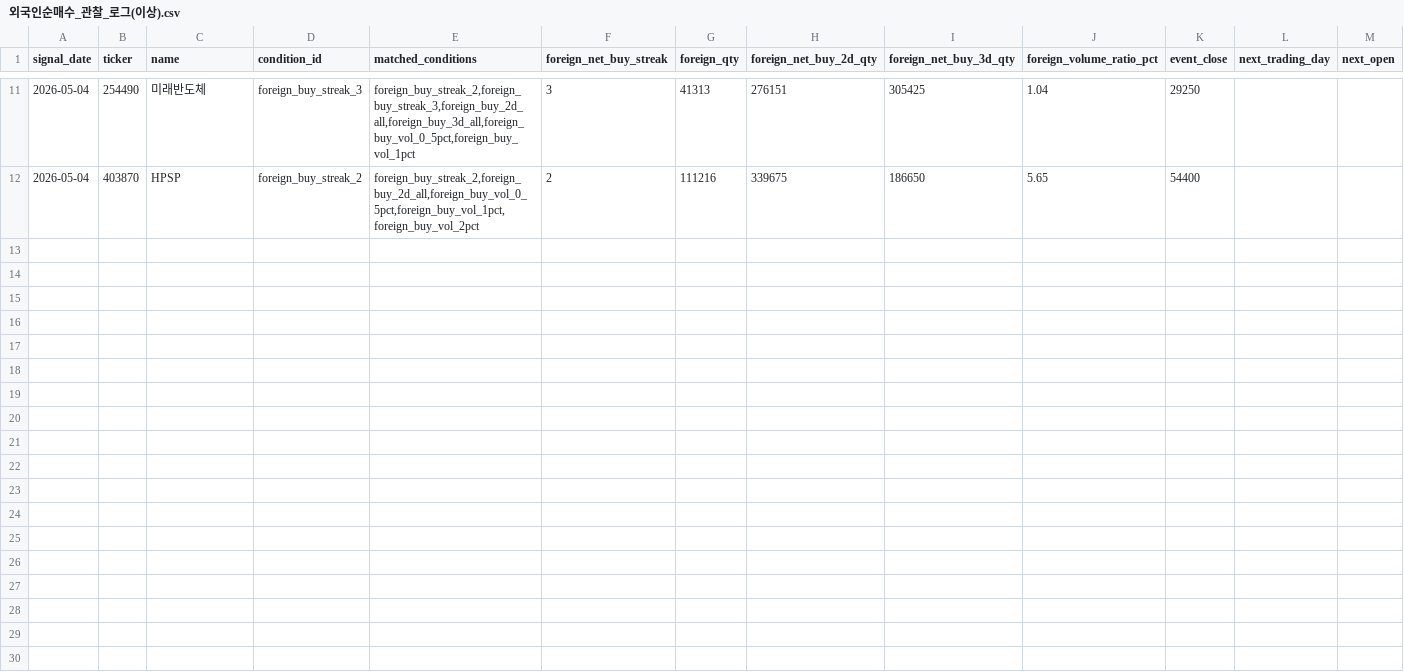
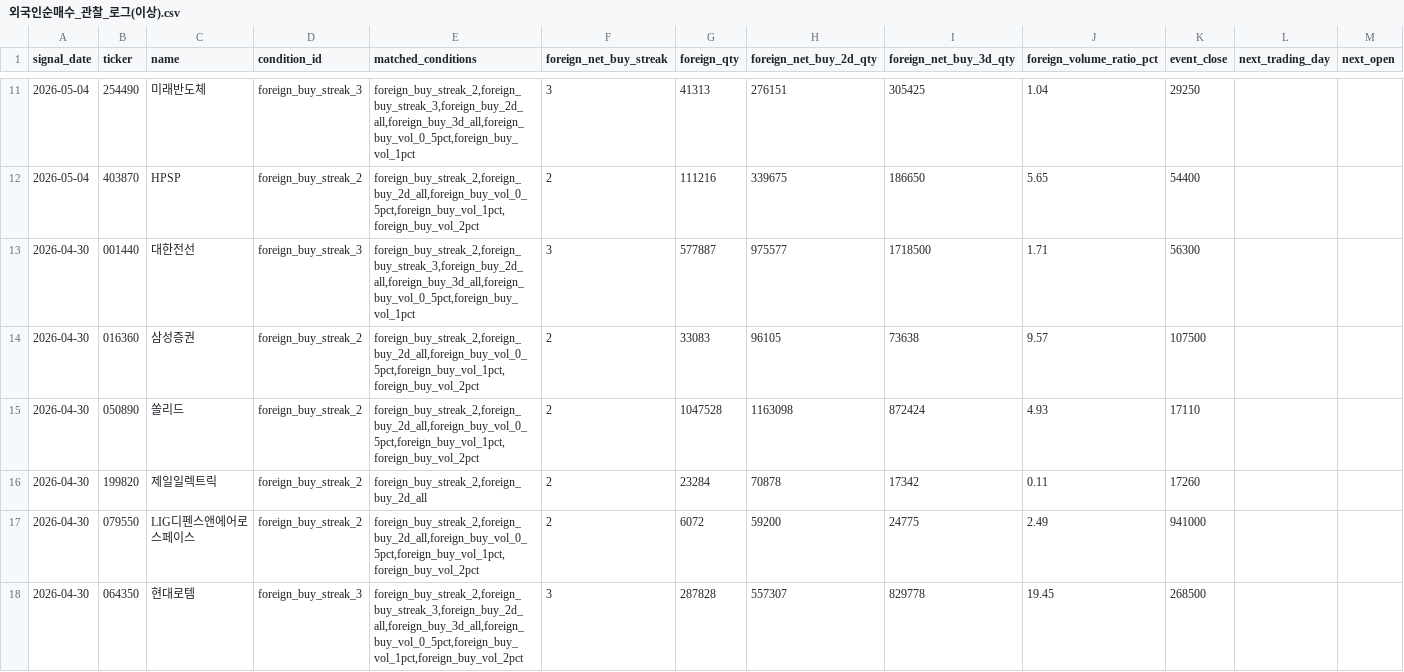
Before and after one commit to Lee-D-S/stock-signal-lab, a CSV file: ai 주가 변동 원인 분석/08_관찰기록/외국인순매수_관찰_로그(이상).csv, drawn as a sheet; only a part is shown, gaps mark what is left out; rows hold the shown columns only; the diff covers the shown part only; the diff names each change by its address in the sheet, - before the commit and + after, or states it on an @@ line.

```diff
--- a/ai 주가 변동 원인 분석/08_관찰기록/외국인순매수_관찰_로그(이상).csv
+++ b/ai 주가 변동 원인 분석/08_관찰기록/외국인순매수_관찰_로그(이상).csv
+row 13: 2026-04-30 | 001440 | 대한전선 | foreign_buy_streak_3 | foreign_buy_streak_2,foreign_buy_streak_3,foreign_buy_2d_all,foreign_buy_3d_all,foreign_buy_vol_0_5pct,foreign_buy_vol_1pct | 3 | 577887 | 975577 | 1718500 | 1.71 | 56300
+row 14: 2026-04-30 | 016360 | 삼성증권 | foreign_buy_streak_2 | foreign_buy_streak_2,foreign_buy_2d_all,foreign_buy_vol_0_5pct,foreign_buy_vol_1pct,foreign_buy_vol_2pct | 2 | 33083 | 96105 | 73638 | 9.57 | 107500
+row 15: 2026-04-30 | 050890 | 쏠리드 | foreign_buy_streak_2 | foreign_buy_streak_2,foreign_buy_2d_all,foreign_buy_vol_0_5pct,foreign_buy_vol_1pct,foreign_buy_vol_2pct | 2 | 1047528 | 1163098 | 872424 | 4.93 | 17110
+row 16: 2026-04-30 | 199820 | 제일일렉트릭 | foreign_buy_streak_2 | foreign_buy_streak_2,foreign_buy_2d_all | 2 | 23284 | 70878 | 17342 | 0.11 | 17260
+row 17: 2026-04-30 | 079550 | LIG디펜스앤에어로스페이스 | foreign_buy_streak_2 | foreign_buy_streak_2,foreign_buy_2d_all,foreign_buy_vol_0_5pct,foreign_buy_vol_1pct,foreign_buy_vol_2pct | 2 | 6072 | 59200 | 24775 | 2.49 | 941000
+row 18: 2026-04-30 | 064350 | 현대로템 | foreign_buy_streak_3 | foreign_buy_streak_2,foreign_buy_streak_3,foreign_buy_2d_all,foreign_buy_3d_all,foreign_buy_vol_0_5pct,foreign_buy_vol_1pct,foreign_buy_vol_2pct | 3 | 287828 | 557307 | 829778 | 19.45 | 268500
```
Also changed, not shown: 6 added rows elsewhere in this file, ai 주가 변동 원인 분석/07_전략신호/외국인순매수_연속_후보.csv, ai 주가 변동 원인 분석/08_관찰기록/외국인순매수_관찰_로그.csv, 9 other files.
